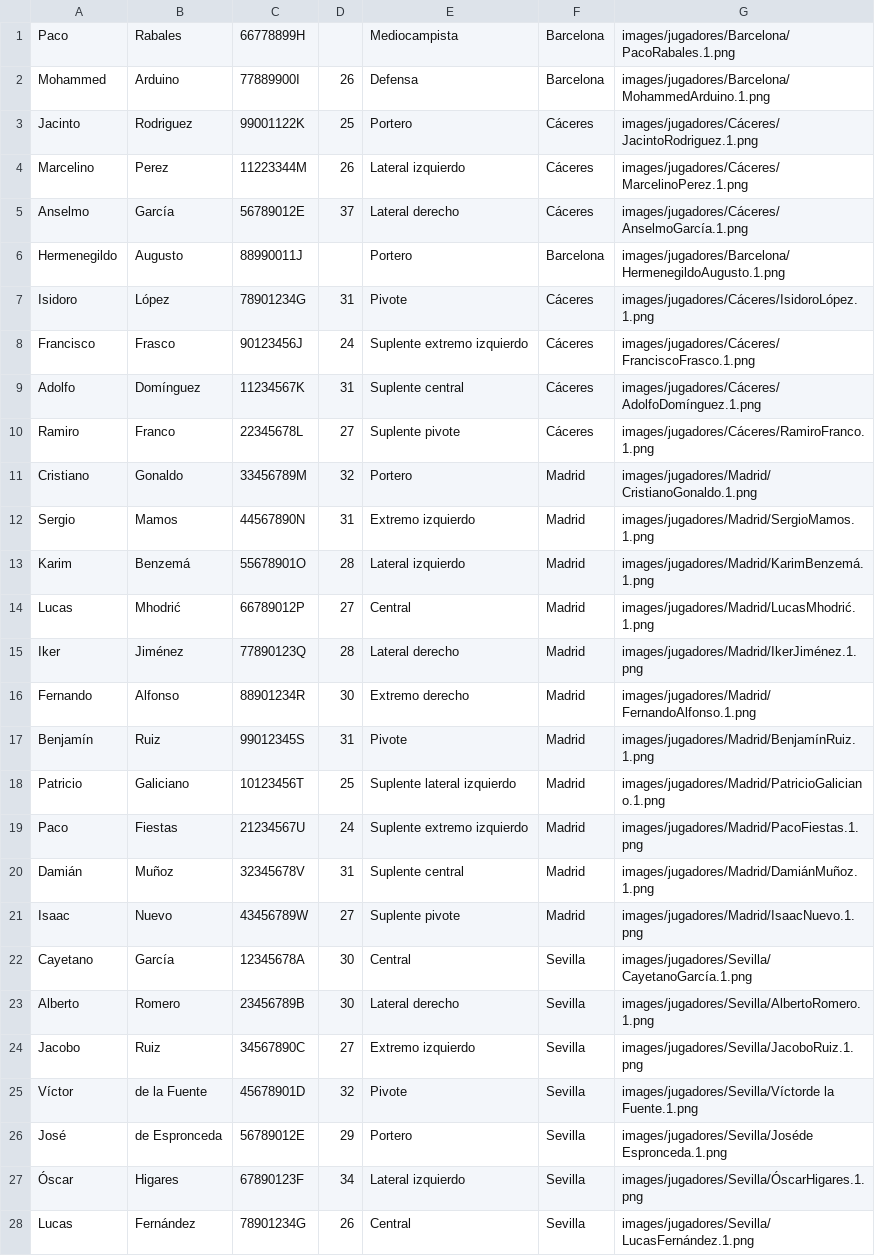
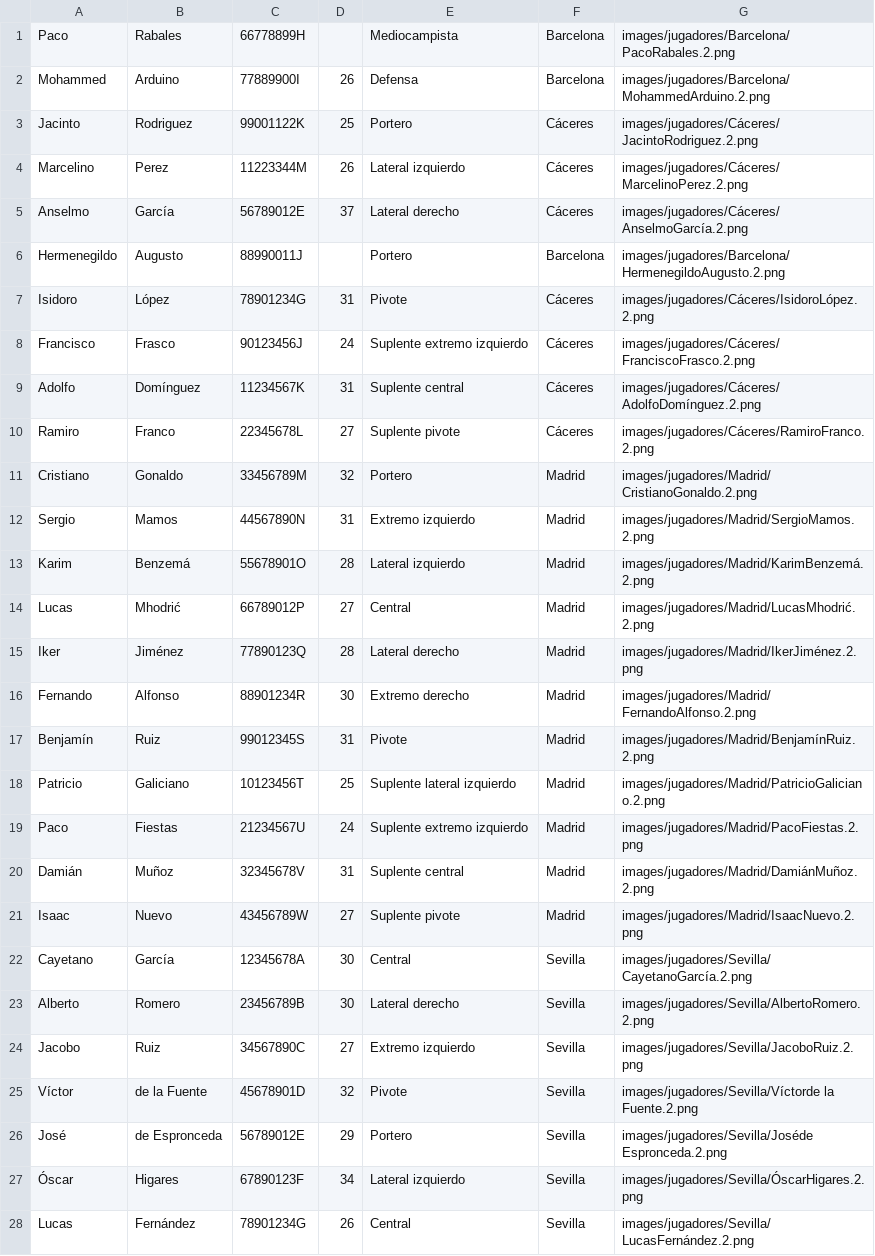
Before and after one commit to 2425-Temporada2-1DW3/Temporada2_Grupo6_PROG, a CSV file: RFEBM-Reto2/resources/datos/jugadores.csv, drawn as a sheet; only a part is shown; the diff covers the shown part only.

```diff
--- a/RFEBM-Reto2/resources/datos/jugadores.csv
+++ b/RFEBM-Reto2/resources/datos/jugadores.csv
@@ -1,28 +1,28 @@
-Paco,Rabales,66778899H,,Mediocampista,Barcelona,images/jugadores/Barcelona/PacoRabales.1.png
-Mohammed,Arduino,77889900I,26,Defensa,Barcelona,images/jugadores/Barcelona/MohammedArduino.1.png
-Jacinto,Rodriguez,99001122K,25,Portero,Cáceres,images/jugadores/Cáceres/JacintoRodriguez.1.png
-Marcelino,Perez,11223344M,26,Lateral izquierdo,Cáceres,images/jugadores/Cáceres/MarcelinoPerez.1.png
-Anselmo,García,56789012E,37,Lateral derecho,Cáceres,images/jugadores/Cáceres/AnselmoGarcía.1.png
-Hermenegildo,Augusto,88990011J,,Portero,Barcelona,images/jugadores/Barcelona/HermenegildoAugusto.1.png
-Isidoro,López,78901234G,31,Pivote,Cáceres,images/jugadores/Cáceres/IsidoroLópez.1.png
-Francisco,Frasco,90123456J,24,Suplente extremo izquierdo,Cáceres,images/jugadores/Cáceres/FranciscoFrasco.1.png
-Adolfo,Domínguez,11234567K,31,Suplente central,Cáceres,images/jugadores/Cáceres/AdolfoDomínguez.1.png
-Ramiro,Franco,22345678L,27,Suplente pivote,Cáceres,images/jugadores/Cáceres/RamiroFranco.1.png
-Cristiano,Gonaldo,33456789M,32,Portero,Madrid,images/jugadores/Madrid/CristianoGonaldo.1.png
-Sergio,Mamos,44567890N,31,Extremo izquierdo,Madrid,images/jugadores/Madrid/SergioMamos.1.png
-Karim,Benzemá,55678901O,28,Lateral izquierdo,Madrid,images/jugadores/Madrid/KarimBenzemá.1.png
-Lucas,Mhodrić,66789012P,27,Central,Madrid,images/jugadores/Madrid/LucasMhodrić.1.png
-Iker,Jiménez,77890123Q,28,Lateral derecho,Madrid,images/jugadores/Madrid/IkerJiménez.1.png
-Fernando,Alfonso,88901234R,30,Extremo derecho,Madrid,images/jugadores/Madrid/FernandoAlfonso.1.png
-Benjamín,Ruiz,99012345S,31,Pivote,Madrid,images/jugadores/Madrid/BenjamínRuiz.1.png
-Patricio,Galiciano,10123456T,25,Suplente lateral izquierdo,Madrid,images/jugadores/Madrid/PatricioGaliciano.1.png
-Paco,Fiestas,21234567U,24,Suplente extremo izquierdo,Madrid,images/jugadores/Madrid/PacoFiestas.1.png
-Damián,Muñoz,32345678V,31,Suplente central,Madrid,images/jugadores/Madrid/DamiánMuñoz.1.png
-Isaac,Nuevo,43456789W,27,Suplente pivote,Madrid,images/jugadores/Madrid/IsaacNuevo.1.png
-Cayetano,García,12345678A,30,Central,Sevilla,images/jugadores/Sevilla/CayetanoGarcía.1.png
-Alberto,Romero,23456789B,30,Lateral derecho,Sevilla,images/jugadores/Sevilla/AlbertoRomero.1.png
-Jacobo,Ruiz,34567890C,27,Extremo izquierdo,Sevilla,images/jugadores/Sevilla/JacoboRuiz.1.png
-Víctor,de la Fuente,45678901D,32,Pivote,Sevilla,images/jugadores/Sevilla/Víctorde la Fuente.1.png
-José,de Espronceda,56789012E,29,Portero,Sevilla,images/jugadores/Sevilla/Joséde Espronceda.1.png
-Óscar,Higares,67890123F,34,Lateral izquierdo,Sevilla,images/jugadores/Sevilla/ÓscarHigares.1.png
-Lucas,Fernández,78901234G,26,Central,Sevilla,images/jugadores/Sevilla/LucasFernández.1.png
+Paco,Rabales,66778899H,,Mediocampista,Barcelona,images/jugadores/Barcelona/PacoRabales.2.png
+Mohammed,Arduino,77889900I,26,Defensa,Barcelona,images/jugadores/Barcelona/MohammedArduino.2.png
+Jacinto,Rodriguez,99001122K,25,Portero,Cáceres,images/jugadores/Cáceres/JacintoRodriguez.2.png
+Marcelino,Perez,11223344M,26,Lateral izquierdo,Cáceres,images/jugadores/Cáceres/MarcelinoPerez.2.png
+Anselmo,García,56789012E,37,Lateral derecho,Cáceres,images/jugadores/Cáceres/AnselmoGarcía.2.png
+Hermenegildo,Augusto,88990011J,,Portero,Barcelona,images/jugadores/Barcelona/HermenegildoAugusto.2.png
+Isidoro,López,78901234G,31,Pivote,Cáceres,images/jugadores/Cáceres/IsidoroLópez.2.png
+Francisco,Frasco,90123456J,24,Suplente extremo izquierdo,Cáceres,images/jugadores/Cáceres/FranciscoFrasco.2.png
+Adolfo,Domínguez,11234567K,31,Suplente central,Cáceres,images/jugadores/Cáceres/AdolfoDomínguez.2.png
+Ramiro,Franco,22345678L,27,Suplente pivote,Cáceres,images/jugadores/Cáceres/RamiroFranco.2.png
+Cristiano,Gonaldo,33456789M,32,Portero,Madrid,images/jugadores/Madrid/CristianoGonaldo.2.png
+Sergio,Mamos,44567890N,31,Extremo izquierdo,Madrid,images/jugadores/Madrid/SergioMamos.2.png
+Karim,Benzemá,55678901O,28,Lateral izquierdo,Madrid,images/jugadores/Madrid/KarimBenzemá.2.png
+Lucas,Mhodrić,66789012P,27,Central,Madrid,images/jugadores/Madrid/LucasMhodrić.2.png
+Iker,Jiménez,77890123Q,28,Lateral derecho,Madrid,images/jugadores/Madrid/IkerJiménez.2.png
+Fernando,Alfonso,88901234R,30,Extremo derecho,Madrid,images/jugadores/Madrid/FernandoAlfonso.2.png
+Benjamín,Ruiz,99012345S,31,Pivote,Madrid,images/jugadores/Madrid/BenjamínRuiz.2.png
+Patricio,Galiciano,10123456T,25,Suplente lateral izquierdo,Madrid,images/jugadores/Madrid/PatricioGaliciano.2.png
+Paco,Fiestas,21234567U,24,Suplente extremo izquierdo,Madrid,images/jugadores/Madrid/PacoFiestas.2.png
+Damián,Muñoz,32345678V,31,Suplente central,Madrid,images/jugadores/Madrid/DamiánMuñoz.2.png
+Isaac,Nuevo,43456789W,27,Suplente pivote,Madrid,images/jugadores/Madrid/IsaacNuevo.2.png
+Cayetano,García,12345678A,30,Central,Sevilla,images/jugadores/Sevilla/CayetanoGarcía.2.png
+Alberto,Romero,23456789B,30,Lateral derecho,Sevilla,images/jugadores/Sevilla/AlbertoRomero.2.png
+Jacobo,Ruiz,34567890C,27,Extremo izquierdo,Sevilla,images/jugadores/Sevilla/JacoboRuiz.2.png
+Víctor,de la Fuente,45678901D,32,Pivote,Sevilla,images/jugadores/Sevilla/Víctorde la Fuente.2.png
+José,de Espronceda,56789012E,29,Portero,Sevilla,images/jugadores/Sevilla/Joséde Espronceda.2.png
+Óscar,Higares,67890123F,34,Lateral izquierdo,Sevilla,images/jugadores/Sevilla/ÓscarHigares.2.png
+Lucas,Fernández,78901234G,26,Central,Sevilla,images/jugadores/Sevilla/LucasFernández.2.png
```
Also changed, not shown: 36 edited cells elsewhere in this file, RFEBM-Reto2/resources/datos/PlantillaTemporada 2025-2026.csv, 10 other files.
